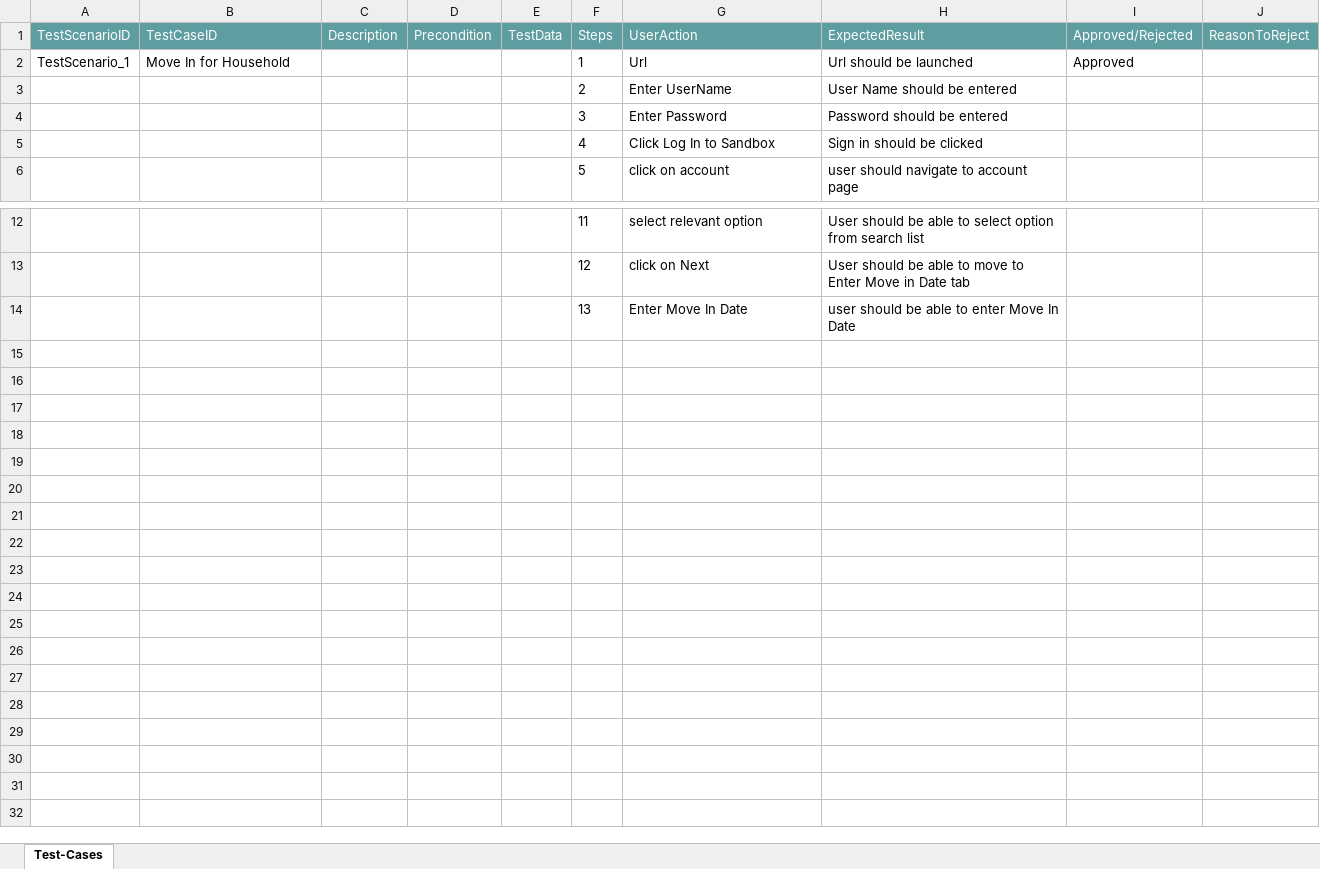
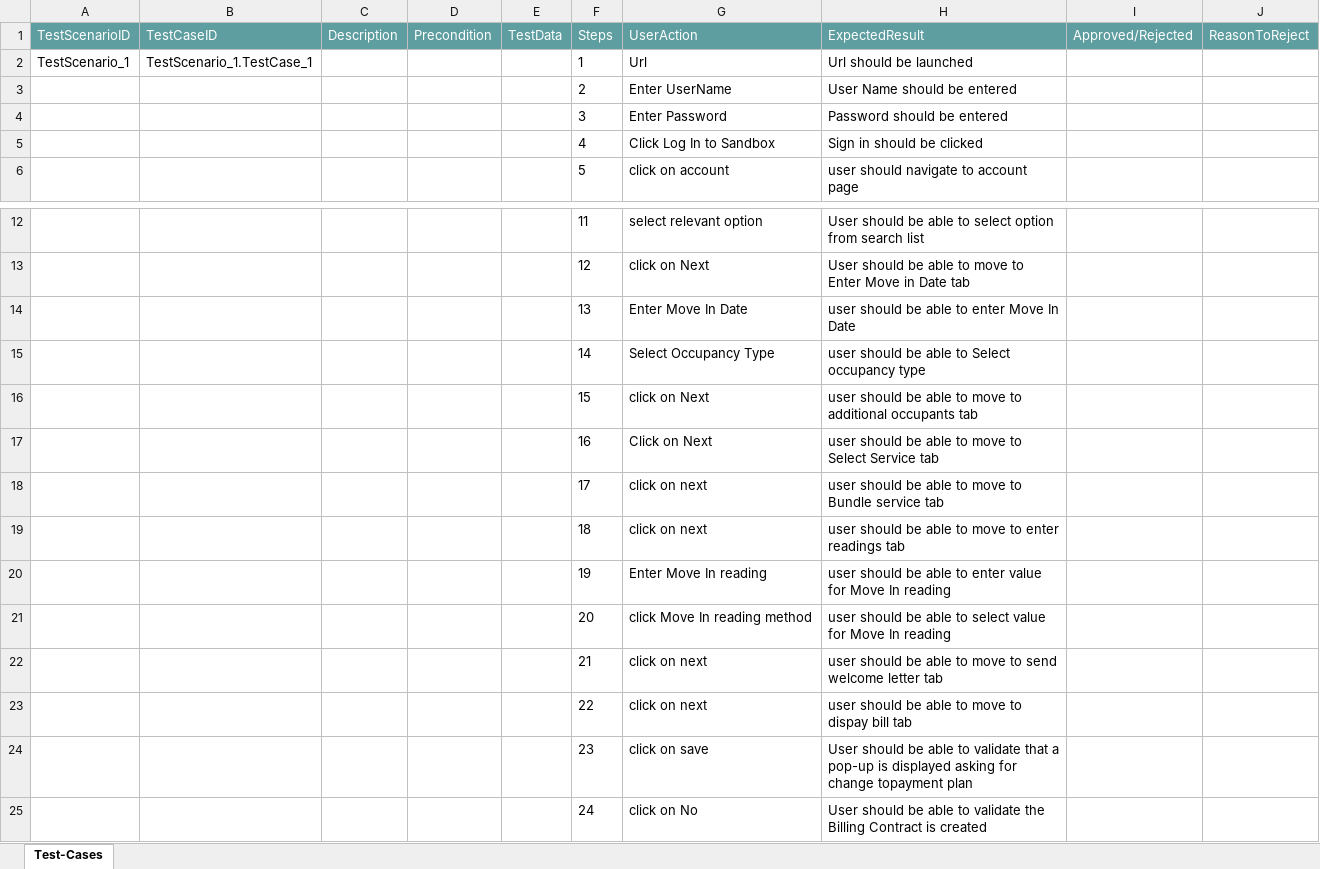
Before and after one commit to ShaikMohamedIrfan/households, an Excel workbook: movin.xlsx, sheet Test-Cases, drawn as a sheet; only a part is shown, gaps mark what is left out; values as stored, in another font and other column widths than the file's, no borders; table styles not drawn; the diff names each change by its address in the sheet, - before the commit and + after, or states it on an @@ line.

Commit message:
Initial Commit for Verification of Test cases

```diff
--- a/movin.xlsx (sheet Test-Cases)
+++ b/movin.xlsx (sheet Test-Cases)
-B2 (TestCaseID): Move In for Household
+B2 (TestCaseID): TestScenario_1.TestCase_1
-I2 (Approved/Rejected): Approved
+I2 (Approved/Rejected): (empty)
+row 15:  |  |  |  |  | 14 | Select Occupancy Type | user should be able to Select occupancy type
+row 16:  |  |  |  |  | 15 | click on Next | user should be able to move to additional occupants tab
+row 17:  |  |  |  |  | 16 | Click on Next | user should be able to move to Select Service tab
+row 18:  |  |  |  |  | 17 | click on next | user should be able to move to Bundle service tab
+row 19:  |  |  |  |  | 18 | click on next | user should be able to move to enter readings tab
+row 20:  |  |  |  |  | 19 | Enter Move In reading | user should be able to enter value for Move In reading
+row 21:  |  |  |  |  | 20 | click Move In reading method | user should be able to select value for Move In reading
+row 22:  |  |  |  |  | 21 | click on next | user should be able to move to send welcome letter tab
+row 23:  |  |  |  |  | 22 | click on next | user should be able to move to dispay bill tab
+row 24:  |  |  |  |  | 23 | click on save | User should be able to validate that a pop-up is displayed asking for change topayment plan
+row 25:  |  |  |  |  | 24 | click on No | User should be able to validate the Billing Contract is created
```
